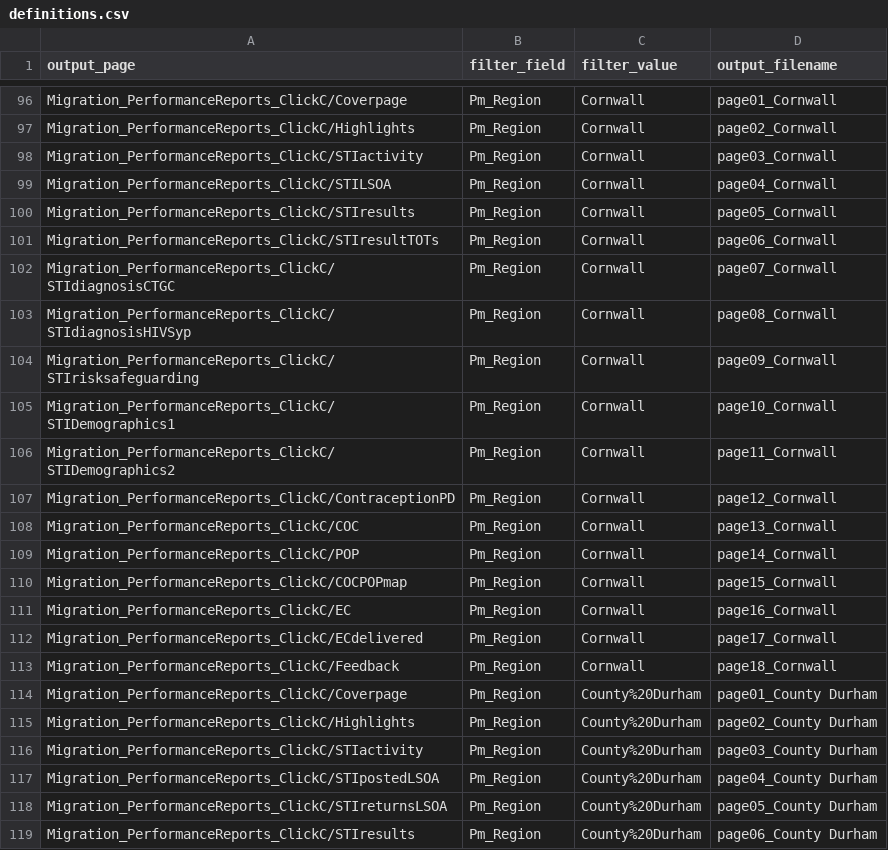
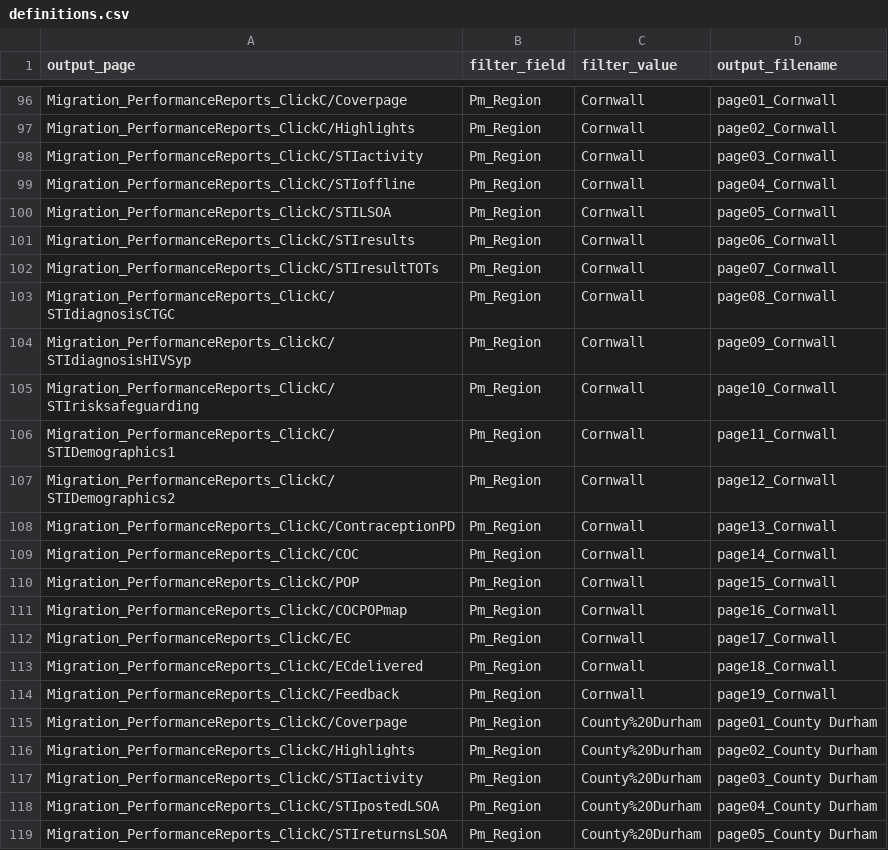
Before and after one commit to ElenaSH24/Tableau_definitions, a CSV file: definitions.csv, drawn as a sheet; only a part is shown, gaps mark what is left out; the shorter side is filled out with more unchanged rows.

Commit message:
Offline page in Cornwall
Adds the additional offline kits page to Cornwall's report from August 2024.

```diff
--- a/definitions.csv
+++ b/definitions.csv
@@ -98,17 +98,18 @@ Migration_PerformanceReports_ClickC/Highlights,Pm_Region,Cornwall,page02_Cornwal
 Migration_PerformanceReports_ClickC/STIactivity,Pm_Region,Cornwall,page03_Cornwall
-Migration_PerformanceReports_ClickC/STILSOA,Pm_Region,Cornwall,page04_Cornwall
-Migration_PerformanceReports_ClickC/STIresults,Pm_Region,Cornwall,page05_Cornwall
-Migration_PerformanceReports_ClickC/STIresultTOTs,Pm_Region,Cornwall,page06_Cornwall
-Migration_PerformanceReports_ClickC/STIdiagnosisCTGC,Pm_Region,Cornwall,page07_Cornwall
-Migration_PerformanceReports_ClickC/STIdiagnosisHIVSyp,Pm_Region,Cornwall,page08_Cornwall
-Migration_PerformanceReports_ClickC/STIrisksafeguarding,Pm_Region,Cornwall,page09_Cornwall
-Migration_PerformanceReports_ClickC/STIDemographics1,Pm_Region,Cornwall,page10_Cornwall
-Migration_PerformanceReports_ClickC/STIDemographics2,Pm_Region,Cornwall,page11_Cornwall
-Migration_PerformanceReports_ClickC/ContraceptionPD,Pm_Region,Cornwall,page12_Cornwall
-Migration_PerformanceReports_ClickC/COC,Pm_Region,Cornwall,page13_Cornwall
-Migration_PerformanceReports_ClickC/POP,Pm_Region,Cornwall,page14_Cornwall
-Migration_PerformanceReports_ClickC/COCPOPmap,Pm_Region,Cornwall,page15_Cornwall
-Migration_PerformanceReports_ClickC/EC,Pm_Region,Cornwall,page16_Cornwall
-Migration_PerformanceReports_ClickC/ECdelivered,Pm_Region,Cornwall,page17_Cornwall
-Migration_PerformanceReports_ClickC/Feedback,Pm_Region,Cornwall,page18_Cornwall
+Migration_PerformanceReports_ClickC/STIoffline,Pm_Region,Cornwall,page04_Cornwall
+Migration_PerformanceReports_ClickC/STILSOA,Pm_Region,Cornwall,page05_Cornwall
+Migration_PerformanceReports_ClickC/STIresults,Pm_Region,Cornwall,page06_Cornwall
+Migration_PerformanceReports_ClickC/STIresultTOTs,Pm_Region,Cornwall,page07_Cornwall
+Migration_PerformanceReports_ClickC/STIdiagnosisCTGC,Pm_Region,Cornwall,page08_Cornwall
+Migration_PerformanceReports_ClickC/STIdiagnosisHIVSyp,Pm_Region,Cornwall,page09_Cornwall
+Migration_PerformanceReports_ClickC/STIrisksafeguarding,Pm_Region,Cornwall,page10_Cornwall
+Migration_PerformanceReports_ClickC/STIDemographics1,Pm_Region,Cornwall,page11_Cornwall
+Migration_PerformanceReports_ClickC/STIDemographics2,Pm_Region,Cornwall,page12_Cornwall
+Migration_PerformanceReports_ClickC/ContraceptionPD,Pm_Region,Cornwall,page13_Cornwall
+Migration_PerformanceReports_ClickC/COC,Pm_Region,Cornwall,page14_Cornwall
+Migration_PerformanceReports_ClickC/POP,Pm_Region,Cornwall,page15_Cornwall
+Migration_PerformanceReports_ClickC/COCPOPmap,Pm_Region,Cornwall,page16_Cornwall
+Migration_PerformanceReports_ClickC/EC,Pm_Region,Cornwall,page17_Cornwall
+Migration_PerformanceReports_ClickC/ECdelivered,Pm_Region,Cornwall,page18_Cornwall
+Migration_PerformanceReports_ClickC/Feedback,Pm_Region,Cornwall,page19_Cornwall
 Migration_PerformanceReports_ClickC/Coverpage,Pm_Region,County%20Durham,page01_County Durham
```
